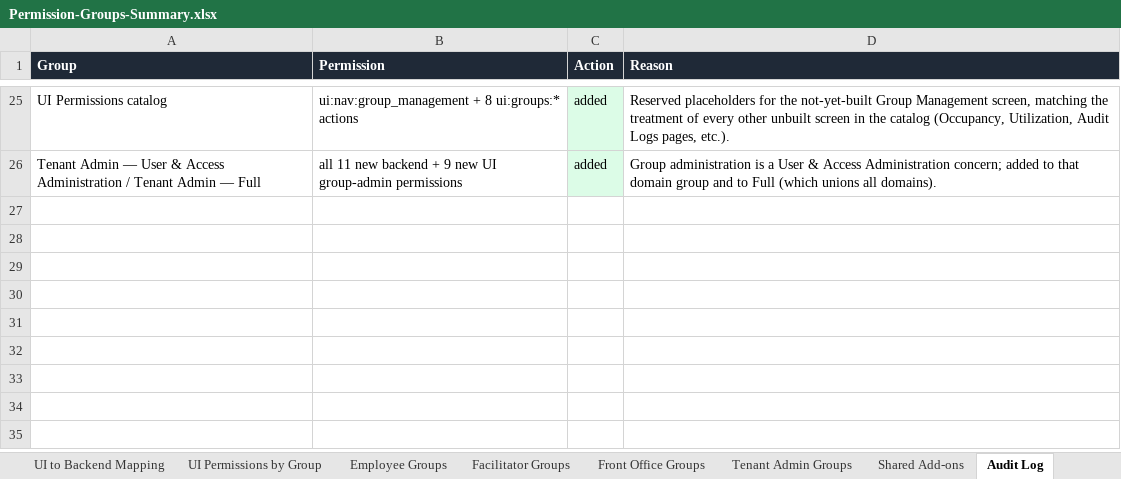
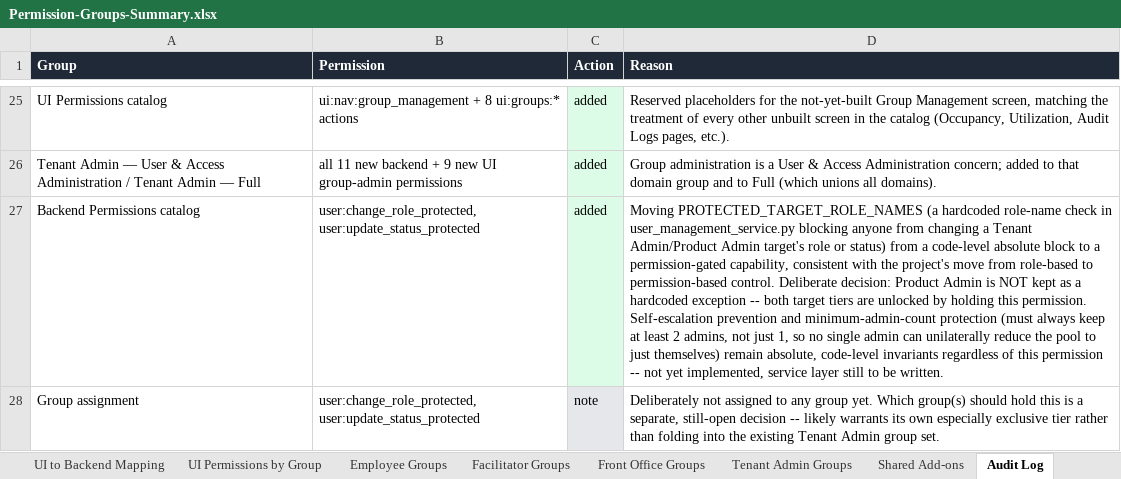
Before and after one commit to vedanthsahu/workforce-management, an Excel workbook: docs/Permission-Groups-Summary.xlsx, sheet Audit Log, drawn as a sheet; only a part is shown, gaps mark what is left out; values as stored, in another font and other column widths than the file's, no borders; table styles not drawn; the diff names each change by its address in the sheet, - before the commit and + after, or states it on an @@ line.

```diff
--- a/docs/Permission-Groups-Summary.xlsx (sheet Audit Log)
+++ b/docs/Permission-Groups-Summary.xlsx (sheet Audit Log)
+row 27: Backend Permissions catalog | user:change_role_protected, user:update_status_protected | added | Moving PROTECTED_TARGET_ROLE_NAMES (a hardcoded role-name check in user_management_service.py blocking anyone from changing a Tenant Admin/Product Admin target's role or status) from a code-level absolute block to a permission-gated capability, consistent with the project's move from role-based to permission-based control. Deliberate decision: Product Admin is NOT kept as a hardcoded exception -- both target tiers are unlocked by holding this permission. Self-escalation prevention and minimum-admin-count protection (must always keep at least 2 admins, not just 1, so no single admin can unilaterally reduce the pool to just themselves) remain absolute, code-level invariants regardless of this permission -- not yet implemented, service layer still to be written.
+row 28: Group assignment | user:change_role_protected, user:update_status_protected | note | Deliberately not assigned to any group yet. Which group(s) should hold this is a separate, still-open decision -- likely warrants its own especially exclusive tier rather than folding into the existing Tenant Admin group set.
```
Also changed, not shown: sheet Backend Permissions, 2 other files.
